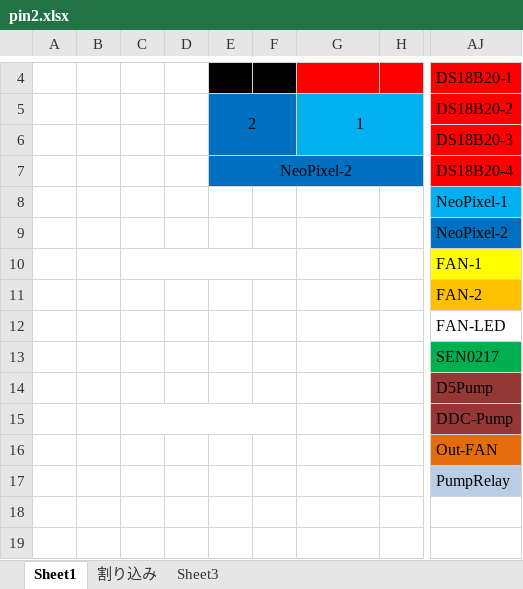
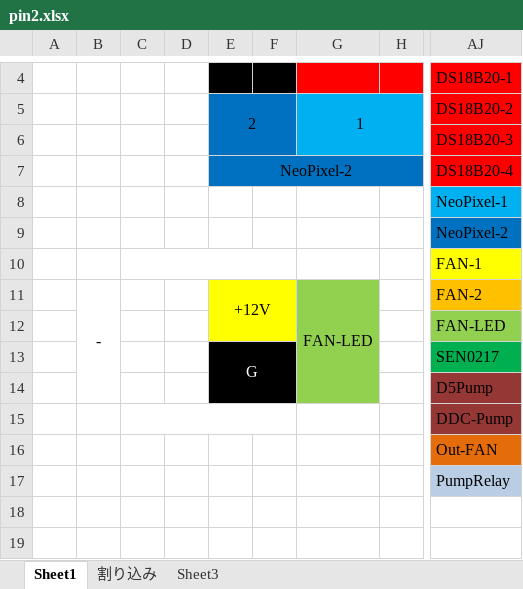
Before and after one commit to AkiNaruse/ESP32_WaterCoolingSystem, an Excel workbook: old/temp01/pin2.xlsx, sheet Sheet1, drawn as a sheet; only a part is shown, gaps mark what is left out; values as stored, in another font and other column widths than the file's, no borders; charts and pictures not drawn; the diff names each change by its address in the sheet, - before the commit and + after, or states it on an @@ line.

Commit message:
FAN-LEDピン追加

```diff
--- a/old/temp01/pin2.xlsx (sheet Sheet1)
+++ b/old/temp01/pin2.xlsx (sheet Sheet1)
-B11: (empty)
+B11: -
+B11:B14 merged
-E11: (empty)
+E11: +12V
-E11:F12 fill: none
+E11:F12 fill: #FFFF00
+E11:F12 merged
-G11: (empty)
+G11: FAN-LED
-G11:G14 fill: none
+G11:G14 fill: #92D050
+G11:G14 merged
-AJ12 fill: none
+AJ12 fill: #92D050
-E13: (empty)
+E13: G
-E13:F14 fill: none
+E13:F14 fill: #000000
+E13:F14 merged
```
